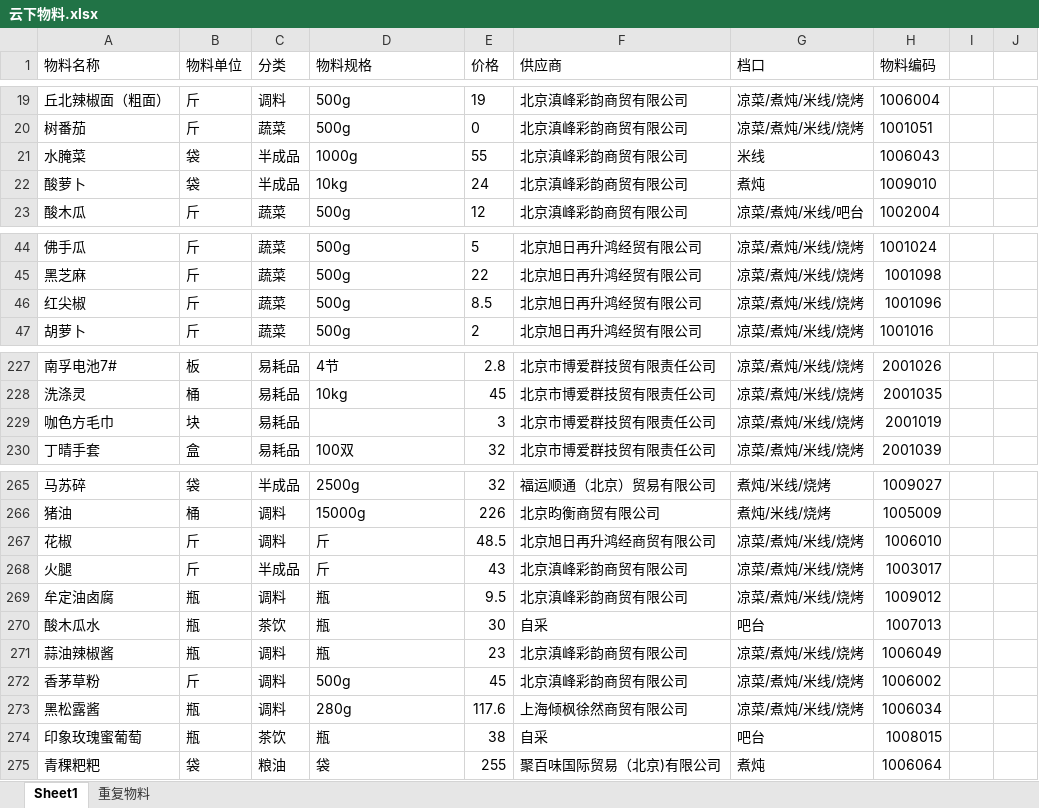
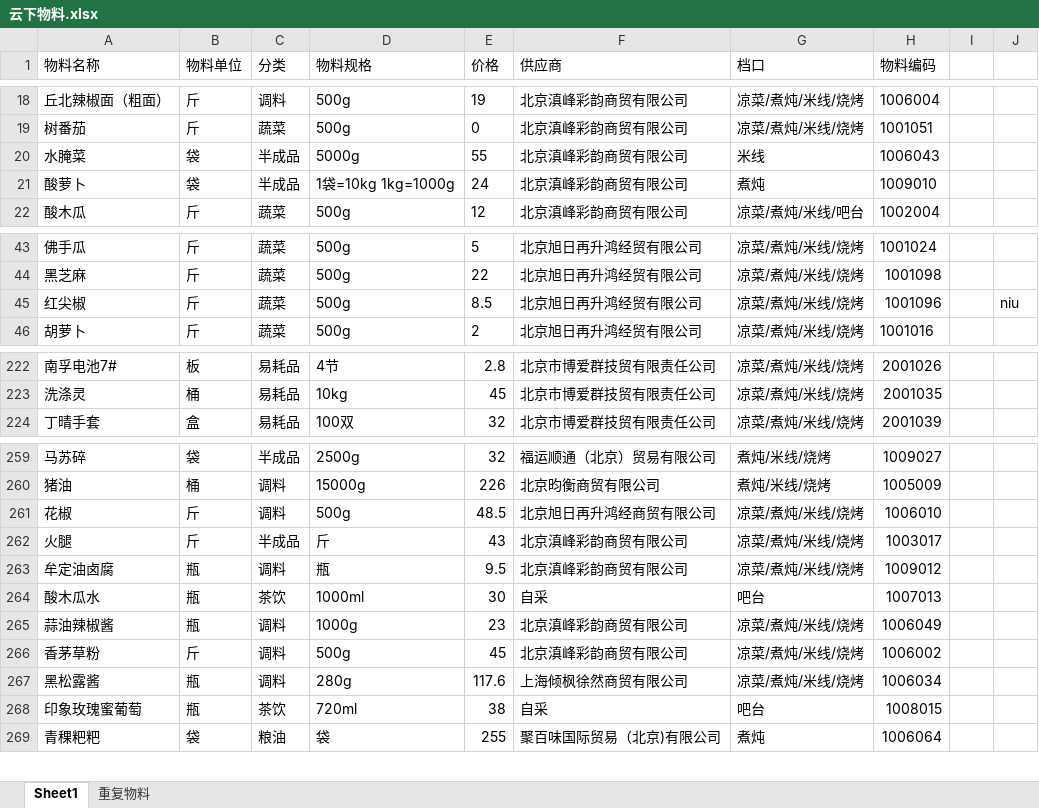
Before and after one commit to littleJie123/supplyTest, an Excel workbook: excel/云下/云下物料.xlsx, sheet Sheet1, drawn as a sheet; only a part is shown, gaps mark what is left out; values as stored, in another font and other column widths than the file's, no borders; removed rows and columns are numbered as before the commit, all else as after; the diff covers the shown part only; the diff names each change by its address in the sheet, - before the commit and + after, or states it on an @@ line.

```diff
--- a/excel/云下/云下物料.xlsx (sheet Sheet1)
+++ b/excel/云下/云下物料.xlsx (sheet Sheet1)
-D20 (物料规格): 1000g
+D20 (物料规格): 5000g
-D21 (物料规格): 10kg
+D21 (物料规格): 1袋=10kg 1kg=1000g
-J45: (empty)
+J45: niu
-row 229: 咖色方毛巾 | 块 | 易耗品 |  | 3 | 北京市博爱群技贸有限责任公司 | 凉菜/煮炖/米线/烧烤 | 2001019
-D261 (物料规格): 斤
+D261 (物料规格): 500g
-D264 (物料规格): 瓶
+D264 (物料规格): 1000ml
-D265 (物料规格): 瓶
+D265 (物料规格): 1000g
-D268 (物料规格): 瓶
+D268 (物料规格): 720ml
```
Also changed, not shown: 40 added rows, 5 removed rows and 2 edited cells elsewhere in this sheet, sheet 重复物料, 9 other files.
